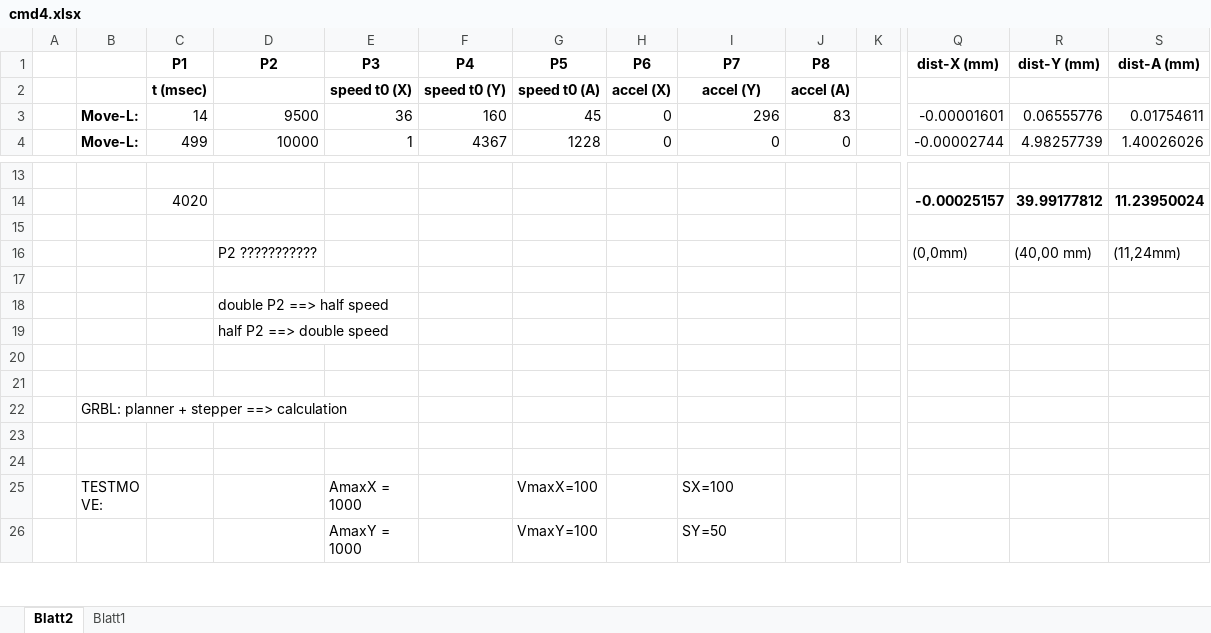
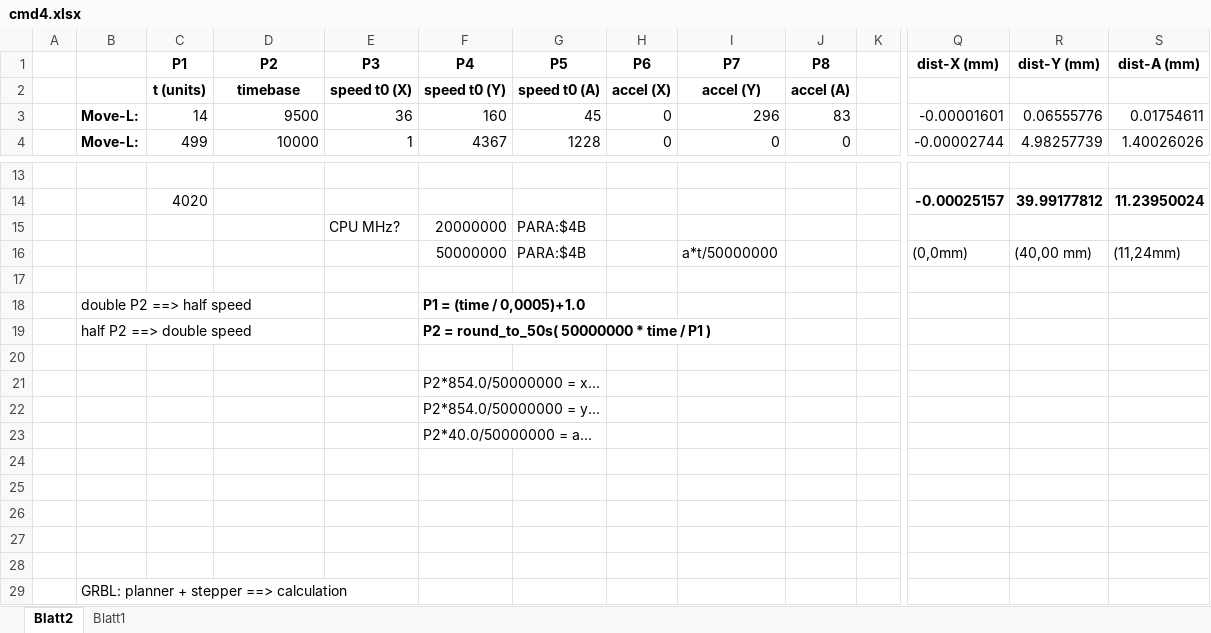
Before and after one commit to MaikStohn/UP3D, an Excel workbook: notes/cmd4.xlsx, sheet Blatt2, drawn as a sheet; only a part is shown, gaps mark what is left out; the shorter side is filled out with more unchanged rows; values as stored, in another font and other column widths than the file's, no borders; removed rows and columns are numbered as before the commit, all else as after; rows hold the shown columns only; the diff names each change by its address in the sheet, - before the commit and + after, or states it on an @@ line.

Commit message:
calculation of t based on time base parameter deciphered P2

```diff
--- a/notes/cmd4.xlsx (sheet Blatt2)
+++ b/notes/cmd4.xlsx (sheet Blatt2)
-C2 (P1): t (msec)
+C2 (P1): t (units)
-D2 (P2): (empty)
+D2 (P2): timebase
+row 15:  |  |  |  | CPU MHz? | 20000000 | PARA:$4B
+row 16:  |  |  |  |  | 50000000 | PARA:$4B |  | a*t/50000000 |  |  | (0,0mm) | (40,00 mm) | (11,24mm)
-row 16:  |  |  | P2 ??????????? |  |  |  |  |  |  |  | (0,0mm) | (40,00 mm) | (11,24mm)
+row 18:  | double P2 ==> half speed |  |  |  | P1 = (time / 0,0005)+1.0
+row 19:  | half P2 ==> double speed |  |  |  | P2 = round_to_50s( 50000000 * time / P1 )
+row 21:  |  |  |  |  | P2*854.0/50000000 = x...
+row 22:  |  |  |  |  | P2*854.0/50000000 = y...
+row 23:  |  |  |  |  | P2*40.0/50000000 = a...
-D24 (P2): double P2 ==> half speed
+D24 (P2): (empty)
-D25 (P2): half P2 ==> double speed
+D25 (P2): (empty)
+row 26: (empty)
```
